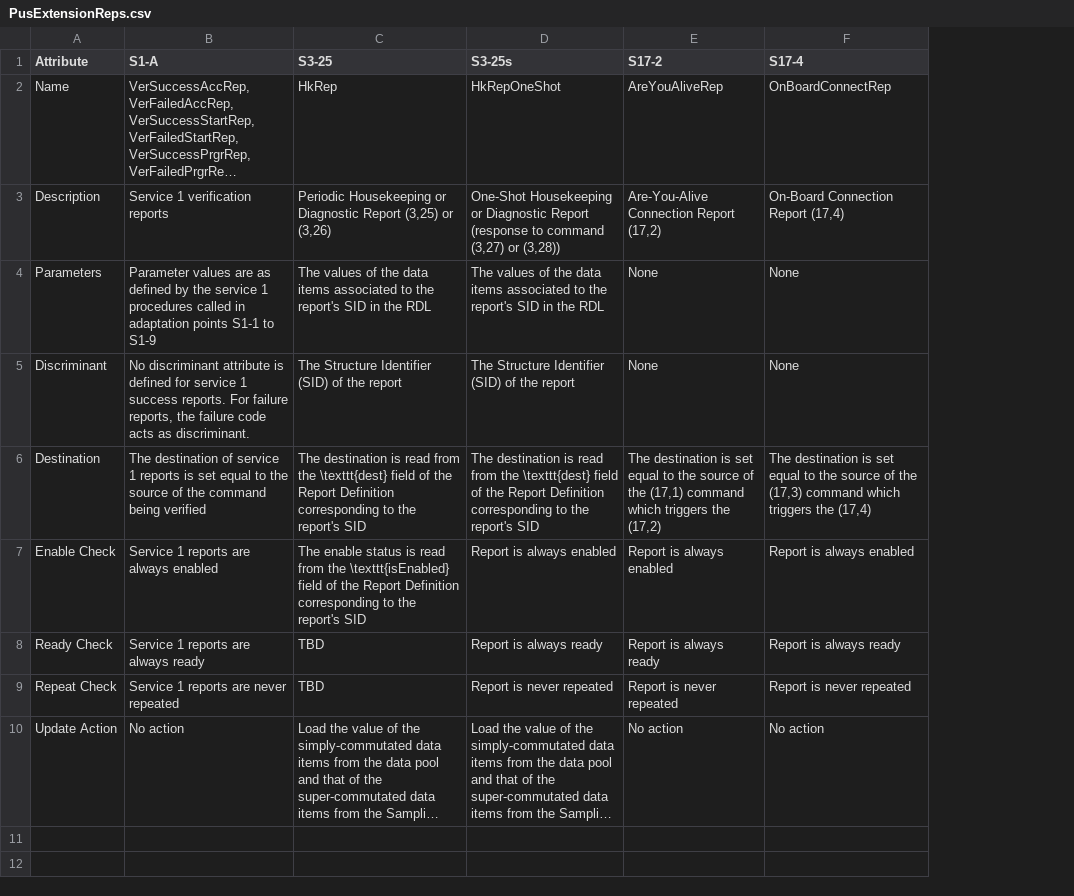
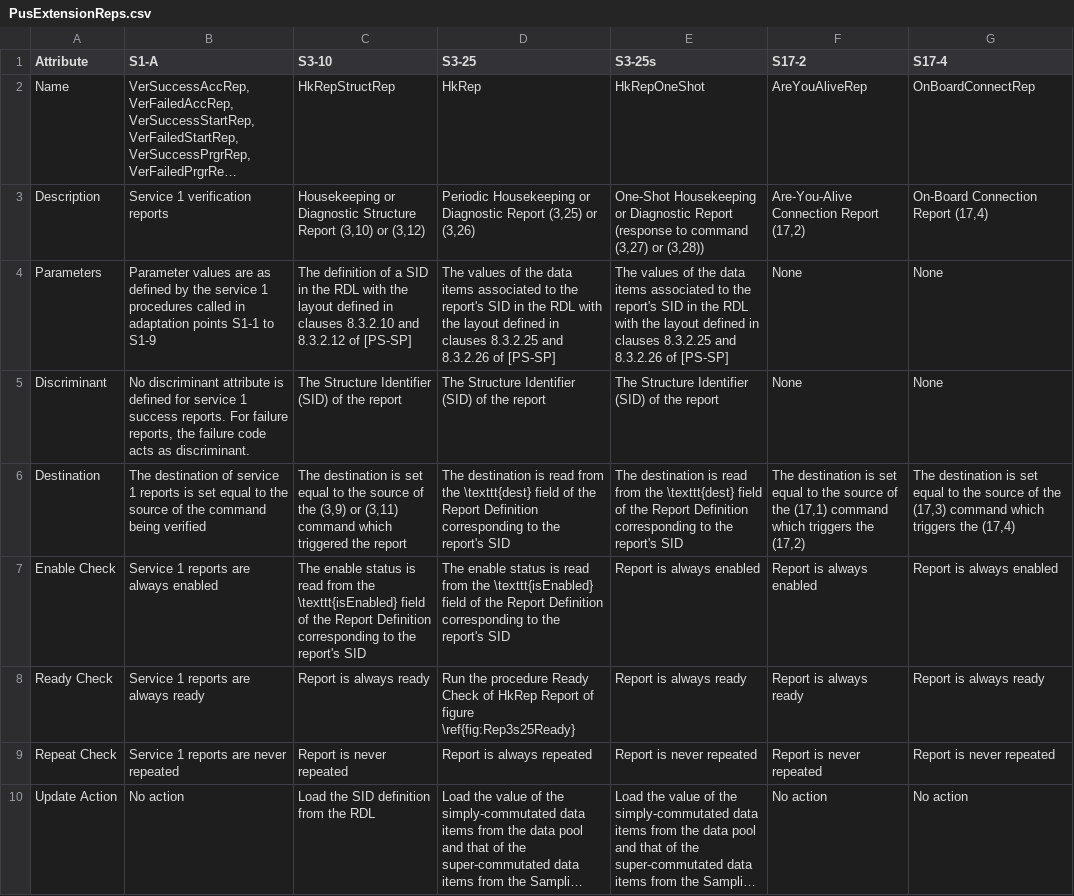
Before and after one commit to pnp-software/cordetfw, a CSV file: doc/pus/PusExtensionReps.csv, drawn as a sheet; long unchanged cells end in …; addresses are those after the commit; the diff names each change by its address in the sheet, - before the commit and + after, or states it on an @@ line.

Commit message:
Updated TC(17,3) and defined TC(3,9) and TM(3,10)

```diff
--- a/doc/pus/PusExtensionReps.csv
+++ b/doc/pus/PusExtensionReps.csv
+column C (S3-10), rows 2-10: HkRepStructRep | Housekeeping or Diagnostic Structure Report (3,10) or (3,12) | The definition of a SID in the RDL with the layout defined in clauses 8.3.2.10 and 8.3.2.12 of [PS-SP] | The Structure Identifier (SID) of the report | The destination is set equal to the source of the (3,9) or (3,11) command which triggered the report | The enable status is read from the \texttt{isEnabled} field of the Report Definition corresponding to the report's SID | Report is always ready | Report is never repeated | Load the SID definition from the RDL
-D4 (S3-25): …the RDL
+D4 (S3-25): …the RDL with the layout defined in clauses 8.3.2.25 and 8.3.2.26 of [PS-SP]
-E4 (S3-25s): …the RDL
+E4 (S3-25s): …the RDL with the layout defined in clauses 8.3.2.25 and 8.3.2.26 of [PS-SP]
-D8 (S3-25): TBD
+D8 (S3-25): Run the procedure Ready Check of HkRep Report of figure \ref{fig:Rep3s25Ready}
-D9 (S3-25): TBD
+D9 (S3-25): Report is always repeated
```
Also changed, not shown: doc/pus/PusExtensionCmds.csv, doc/pus/PusExtensionReqVerFailCodes.csv, 7 other files.
